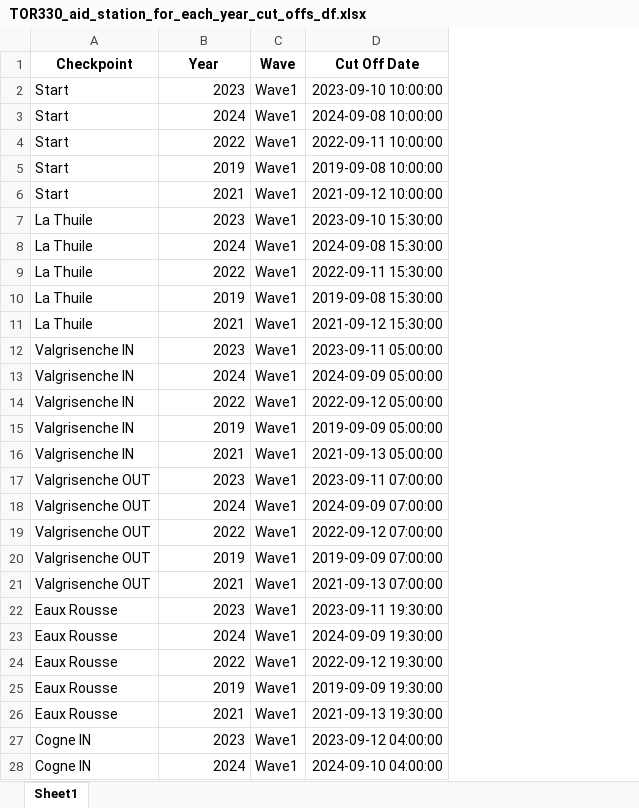
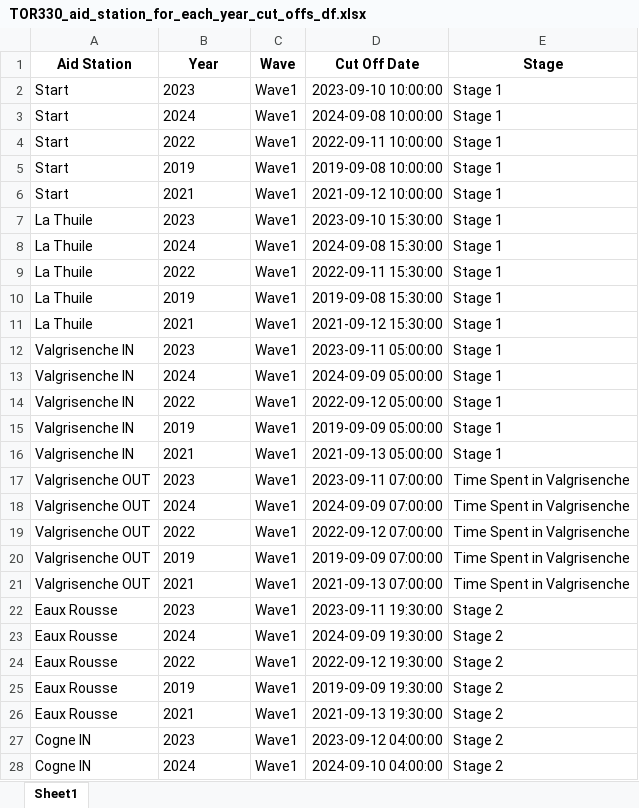
Before and after one commit to kjonina/TORX, an Excel workbook: TOR330 Data/4. TOR330 Timetable Data/TOR330_aid_station_for_each_year_cut_offs_df.xlsx, sheet Sheet1, drawn as a sheet; only a part is shown; values as stored, in another font and other column widths than the file's, no borders; the diff covers the shown part only; the diff names each change by its address in the sheet, - before the commit and + after, or states it on an @@ line.

Commit message:
FIxing cut off issues and stage 6

```diff
--- a/TOR330 Data/4. TOR330 Timetable Data/TOR330_aid_station_for_each_year_cut_offs_df.xlsx (sheet Sheet1)
+++ b/TOR330 Data/4. TOR330 Timetable Data/TOR330_aid_station_for_each_year_cut_offs_df.xlsx (sheet Sheet1)
+column E (Stage), rows 2-28: Stage 1 | Stage 1 | Stage 1 | Stage 1 | Stage 1 | Stage 1 | Stage 1 | Stage 1 | Stage 1 | Stage 1 | Stage 1 | Stage 1 | Stage 1 | Stage 1 | Stage 1 | Time Spent in Valgrisenche | Time Spent in Valgrisenche | Time Spent in Valgrisenche | Time Spent in Valgrisenche | Time Spent in Valgrisenche | Stage 2 | Stage 2 | Stage 2 | Stage 2 | Stage 2 | Stage 2 | Stage 2
-A1: Checkpoint
+A1: Aid Station
-B2:B28 alignment: right
+B2:B28 alignment: left
```
Also changed, not shown: cell formats elsewhere in this sheet, TOR330 Data/4. TOR330 Timetable Data/TOR330_checkpoint_cut_offs_df.xlsx, TOR330 Data/4. TOR330 Timetable Data/TOR330_lifebase_cut_offs_df.xlsx, 3 other files.
